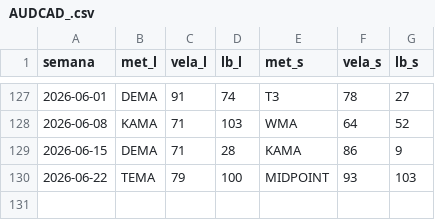
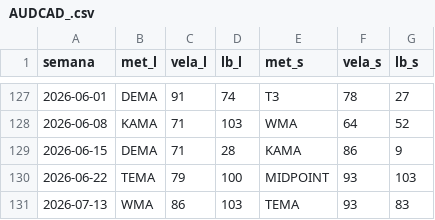
Before and after one commit to Angel-Arevalo/MT5conection, a CSV file: Backtest/pre_calc/AUDCAD_.csv, drawn as a sheet; only a part is shown, gaps mark what is left out; the diff names each change by its address in the sheet, - before the commit and + after, or states it on an @@ line.

Commit message:
Semana actual

```diff
--- a/Backtest/pre_calc/AUDCAD_.csv
+++ b/Backtest/pre_calc/AUDCAD_.csv
+row 131: 2026-07-13 | WMA | 86 | 103 | TEMA | 93 | 83
```
